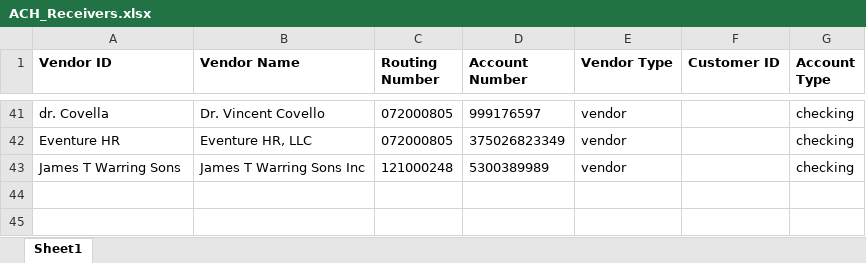
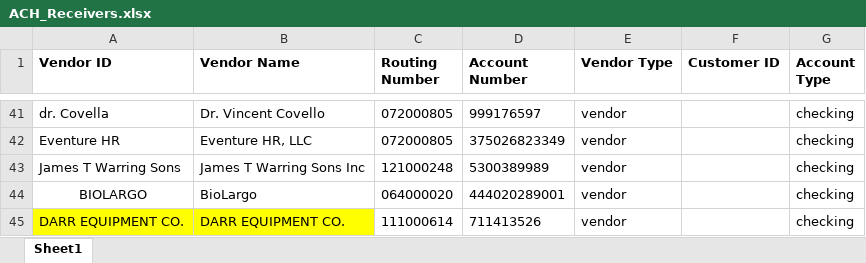
Before and after one commit to jeffwmonroe/Finance-Model, an Excel workbook: data/raw/ACH/ACH_Receivers.xlsx, sheet Sheet1, drawn as a sheet; only a part is shown, gaps mark what is left out; values as stored, in another font and other column widths than the file's, no borders; the diff names each change by its address in the sheet, - before the commit and + after, or states it on an @@ line.

```diff
--- a/data/raw/ACH/ACH_Receivers.xlsx (sheet Sheet1)
+++ b/data/raw/ACH/ACH_Receivers.xlsx (sheet Sheet1)
+row 44: BIOLARGO | BioLargo | 064000020 | 444020289001 | vendor |  | checking
+row 45: DARR EQUIPMENT CO. | DARR EQUIPMENT CO. | 111000614 | 711413526 | vendor |  | checking
```
Also changed, not shown: data/raw/ACH/ACH_Payment.xlsx, 1 other file.
